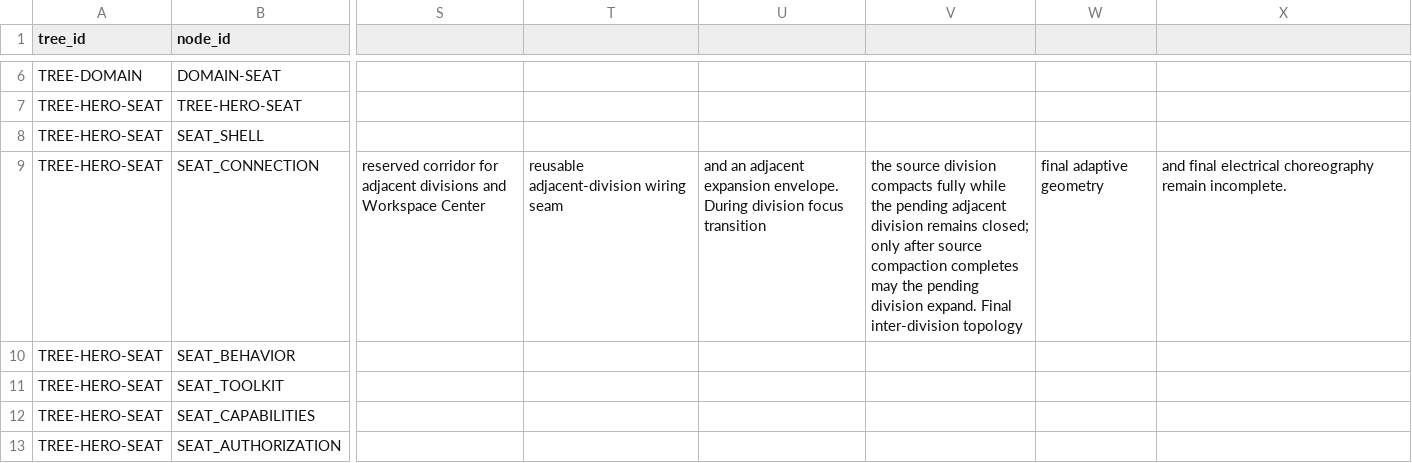
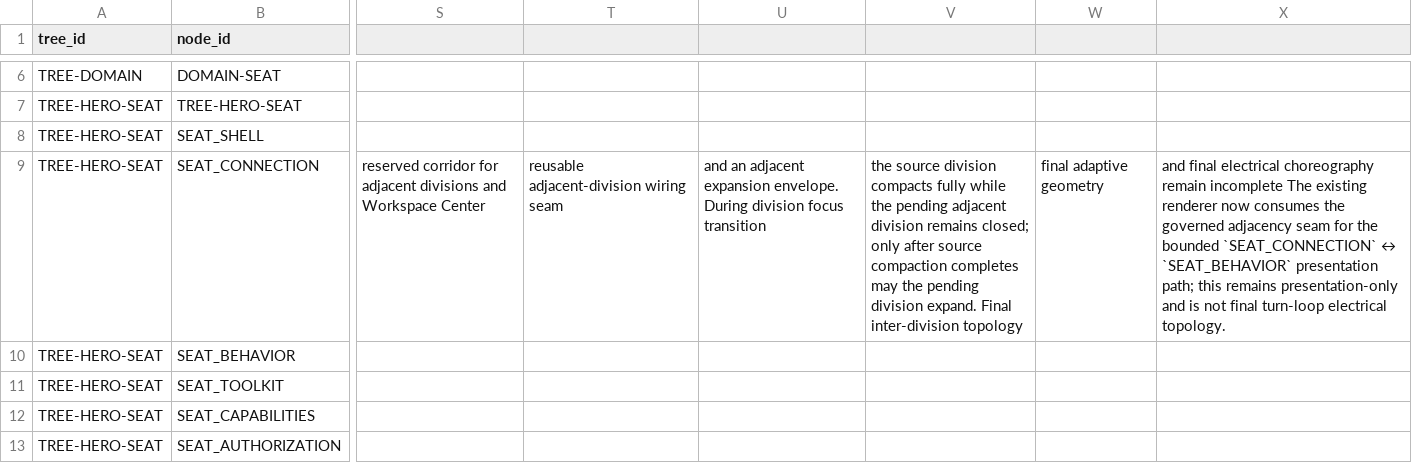
Before and after one commit to RbrtMrlsIII/TeamAi, a CSV file: docs/TEAMAI_3D_HERO_TREE_CENSUS.csv, drawn as a sheet; only a part is shown, gaps mark what is left out; the diff names each change by its address in the sheet, - before the commit and + after, or states it on an @@ line.

Commit message:
docs: reconcile Seat-1 live adjacency wiring

```diff
--- a/docs/TEAMAI_3D_HERO_TREE_CENSUS.csv
+++ b/docs/TEAMAI_3D_HERO_TREE_CENSUS.csv
-X9: …choreography remain incomplete.
+X9: …choreography remain incomplete The existing renderer now consumes the governed adjacency seam for the bounded `SEAT_CONNECTION` ↔ `SEAT_BEHAVIOR` presentation path; this remains presentation-only and is not final turn-loop electrical topology.
```
Also changed, not shown: 3 other files.
